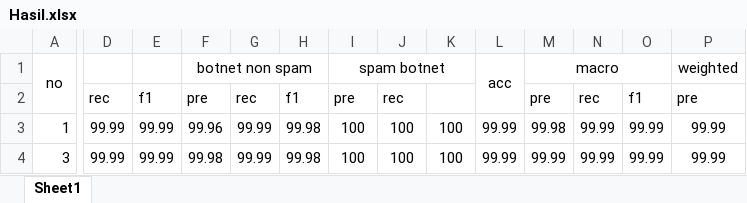
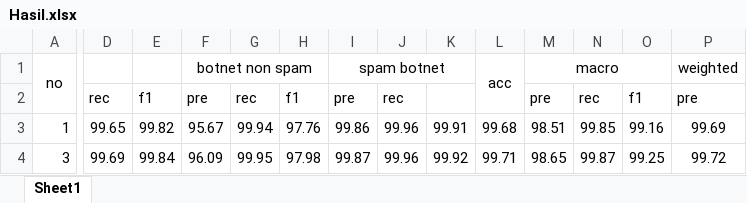
Before and after one commit to azhar416/paper-kbj, an Excel workbook: Hasil.xlsx, sheet Sheet1, drawn as a sheet; only a part is shown, gaps mark what is left out; values as stored, in another font and other column widths than the file's, no borders; the diff covers the shown part only; the diff names each change by its address in the sheet, - before the commit and + after, or states it on an @@ line.

```diff
--- a/Hasil.xlsx (sheet Sheet1)
+++ b/Hasil.xlsx (sheet Sheet1)
-D3: 99.99
+D3: 99.65
-E3: 99.99
+E3: 99.82
-F3: 99.96
+F3: 95.67
-G3: 99.99
+G3: 99.94
-H3: 99.98
+H3: 97.76
-I3: 100
+I3: 99.86
-J3:J4: 100
+J3:J4: 99.96
-K3: 100
+K3: 99.91
-L3: 99.99
+L3: 99.68
-M3: 99.98
+M3: 98.51
-N3: 99.99
+N3: 99.85
-O3: 99.99
+O3: 99.16
-P3: 99.99
+P3: 99.69
-D4: 99.99
+D4: 99.69
-E4: 99.99
+E4: 99.84
-F4: 99.98
+F4: 96.09
-G4: 99.99
+G4: 99.95
-H4: 99.98
+H4: 97.98
-I4: 100
+I4: 99.87
-K4: 100
+K4: 99.92
-L4: 99.99
+L4: 99.71
-M4: 99.99
+M4: 98.65
-N4: 99.99
+N4: 99.87
-O4: 99.99
+O4: 99.25
-P4: 99.99
+P4: 99.72
```
Also changed, not shown: 36 edited cells elsewhere in this sheet, 9 other files.
